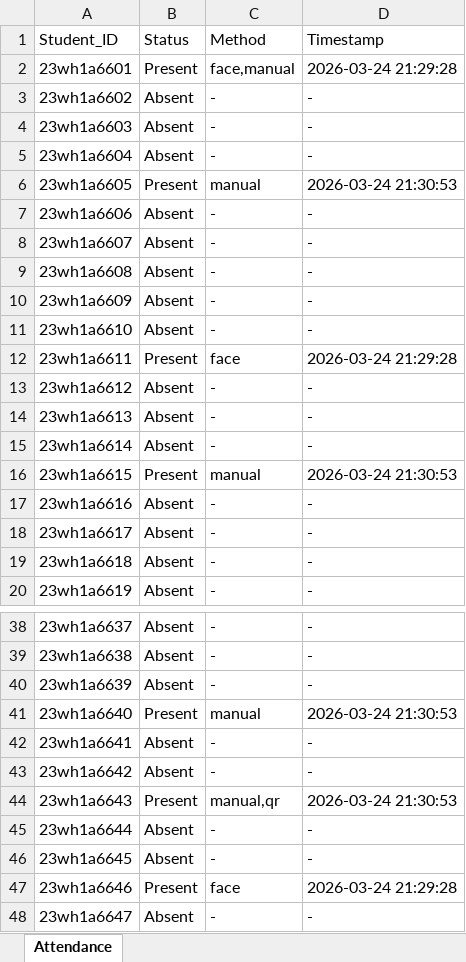
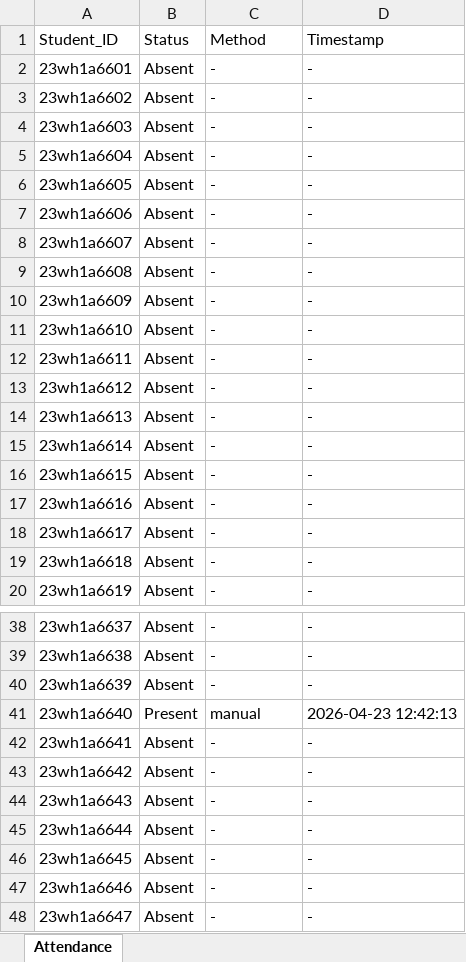
Before and after one commit to sirichandana17/AI-based-Attendance-System, an Excel workbook: backend/attendance_report.xlsx, sheet Attendance, drawn as a sheet; only a part is shown, gaps mark what is left out; values as stored, in another font and other column widths than the file's, no cell formats; the diff covers the shown part only; the diff names each change by its address in the sheet, - before the commit and + after, or states it on an @@ line.

```diff
--- a/backend/attendance_report.xlsx (sheet Attendance)
+++ b/backend/attendance_report.xlsx (sheet Attendance)
-B2 (Status): Present
+B2 (Status): Absent
-C2 (Method): face,manual
+C2 (Method): -
-D2 (Timestamp): 2026-03-24 21:29:28
+D2 (Timestamp): -
-B6 (Status): Present
+B6 (Status): Absent
-C6 (Method): manual
+C6 (Method): -
-D6 (Timestamp): 2026-03-24 21:30:53
+D6 (Timestamp): -
-B12 (Status): Present
+B12 (Status): Absent
-C12 (Method): face
+C12 (Method): -
-D12 (Timestamp): 2026-03-24 21:29:28
+D12 (Timestamp): -
-B16 (Status): Present
+B16 (Status): Absent
-C16 (Method): manual
+C16 (Method): -
-D16 (Timestamp): 2026-03-24 21:30:53
+D16 (Timestamp): -
-D41 (Timestamp): 2026-03-24 21:30:53
+D41 (Timestamp): 2026-04-23 12:42:13
-B44 (Status): Present
+B44 (Status): Absent
-C44 (Method): manual,qr
+C44 (Method): -
-D44 (Timestamp): 2026-03-24 21:30:53
+D44 (Timestamp): -
-B47 (Status): Present
+B47 (Status): Absent
-C47 (Method): face
+C47 (Method): -
-D47 (Timestamp): 2026-03-24 21:29:28
+D47 (Timestamp): -
```
Also changed, not shown: 36 edited cells elsewhere in this sheet, cell formats, 4 other files.
